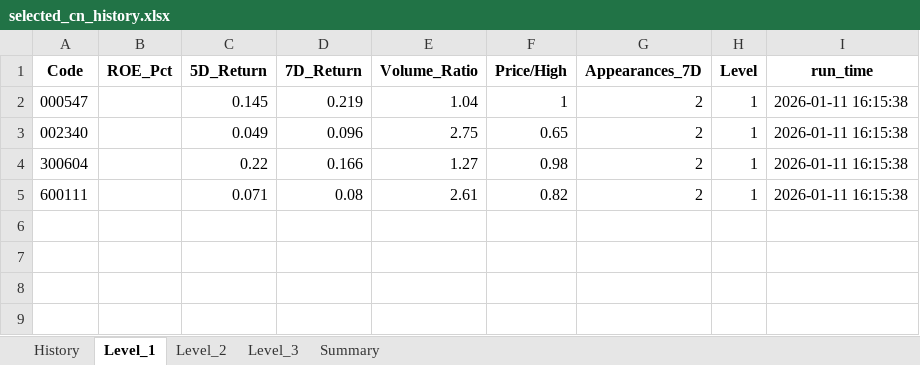
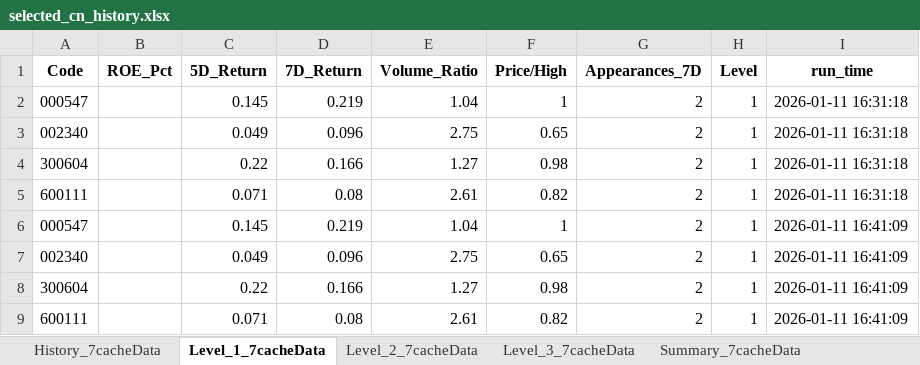
Before and after one commit to Feegoat06/AlphaScout, an Excel workbook: stockPicker/selected_cn_history.xlsx, sheet Level_1_7cacheData, drawn as a sheet; values as stored, in another font and other column widths than the file's, no borders; the diff names each change by its address in the sheet, - before the commit and + after, or states it on an @@ line.

```diff
--- a/stockPicker/selected_cn_history.xlsx (sheet Level_1_7cacheData)
+++ b/stockPicker/selected_cn_history.xlsx (sheet Level_1_7cacheData)
-sheet tab: History
+sheet tab: History_7cacheData
-sheet tab: Level_1
+sheet tab: Level_1_7cacheData
-sheet tab: Level_2
+sheet tab: Level_2_7cacheData
-sheet tab: Level_3
+sheet tab: Level_3_7cacheData
-sheet tab: Summary
+sheet tab: Summary_7cacheData
-I2:I5 (run_time): 2026-01-11 16:15:38
+I2:I5 (run_time): 2026-01-11 16:31:18
+row 6: 000547 |  | 0.145 | 0.219 | 1.04 | 1 | 2 | 1 | 2026-01-11 16:41:09
+row 7: 002340 |  | 0.049 | 0.096 | 2.75 | 0.65 | 2 | 1 | 2026-01-11 16:41:09
+row 8: 300604 |  | 0.22 | 0.166 | 1.27 | 0.98 | 2 | 1 | 2026-01-11 16:41:09
+row 9: 600111 |  | 0.071 | 0.08 | 2.61 | 0.82 | 2 | 1 | 2026-01-11 16:41:09
```
Also changed, not shown: sheet History_7cacheData, sheet Level_2_7cacheData, sheet Summary_7cacheData, other sheet tabs, stockPicker/fund_flow_top10_history.xlsx, 4 other files.
